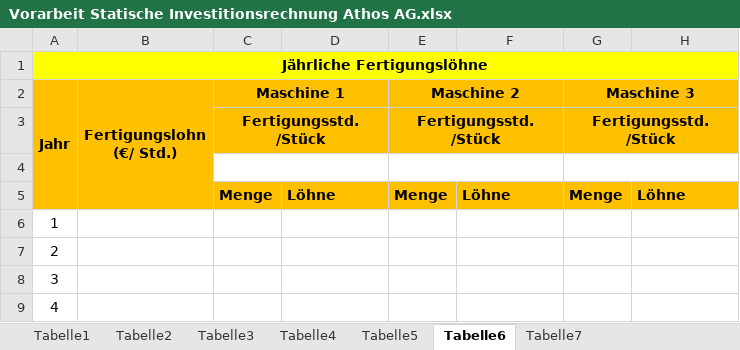
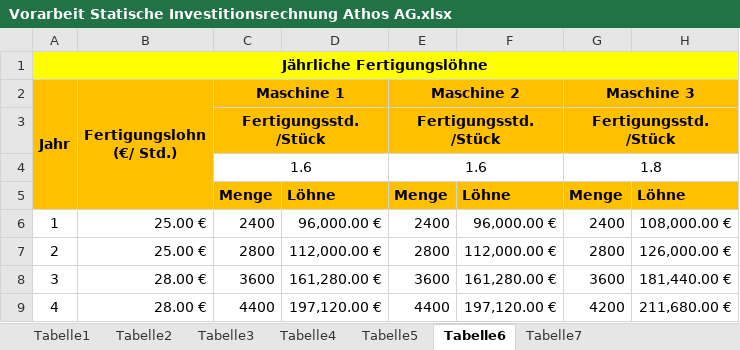
Before and after one commit to DasHund007/CIT-23, an Excel workbook: SCHOOL/WW/Vorarbeit Statische Investitionsrechnung Athos AG.xlsx, sheet Tabelle6, drawn as a sheet; only a part is shown; values as stored, in another font and other column widths than the file's, no borders; the diff covers the shown part only; the diff names each change by its address in the sheet, - before the commit and + after, or states it on an @@ line.

```diff
--- a/SCHOOL/WW/Vorarbeit Statische Investitionsrechnung Athos AG.xlsx (sheet Tabelle6)
+++ b/SCHOOL/WW/Vorarbeit Statische Investitionsrechnung Athos AG.xlsx (sheet Tabelle6)
-row 4: (empty)
+row 4:  |  | 1.6 |  | 1.6 |  | 1.8
-B6:B7 (Fertigungslohn (€/ Std.)): (empty)
+B6:B7 (Fertigungslohn (€/ Std.)): 25.00 €
-C6 (Maschine 1): (empty)
+C6 (Maschine 1): 2400
-D6: (empty)
+D6: 96,000.00 €
-E6 (Maschine 2): (empty)
+E6 (Maschine 2): 2400
-F6: (empty)
+F6: 96,000.00 €
-G6 (Maschine 3): (empty)
+G6 (Maschine 3): 2400
-H6: (empty)
+H6: 108,000.00 €
-C7 (Maschine 1): (empty)
+C7 (Maschine 1): 2800
-D7: (empty)
+D7: 112,000.00 €
-E7 (Maschine 2): (empty)
+E7 (Maschine 2): 2800
-F7: (empty)
+F7: 112,000.00 €
-G7 (Maschine 3): (empty)
+G7 (Maschine 3): 2800
-H7: (empty)
+H7: 126,000.00 €
-B8:B9 (Fertigungslohn (€/ Std.)): (empty)
+B8:B9 (Fertigungslohn (€/ Std.)): 28.00 €
-C8 (Maschine 1): (empty)
+C8 (Maschine 1): 3600
-D8: (empty)
+D8: 161,280.00 €
-E8 (Maschine 2): (empty)
+E8 (Maschine 2): 3600
-F8: (empty)
+F8: 161,280.00 €
-G8 (Maschine 3): (empty)
+G8 (Maschine 3): 3600
-H8: (empty)
+H8: 181,440.00 €
-C9 (Maschine 1): (empty)
+C9 (Maschine 1): 4400
-D9: (empty)
+D9: 197,120.00 €
-E9 (Maschine 2): (empty)
+E9 (Maschine 2): 4400
-F9: (empty)
+F9: 197,120.00 €
-G9 (Maschine 3): (empty)
+G9 (Maschine 3): 4200
-H9: (empty)
+H9: 211,680.00 €
```
Also changed, not shown: 35 edited cells and cell formats elsewhere in this sheet, sheet Tabelle5, sheet Tabelle7, sheet Tabelle4, sheet Tabelle3.
